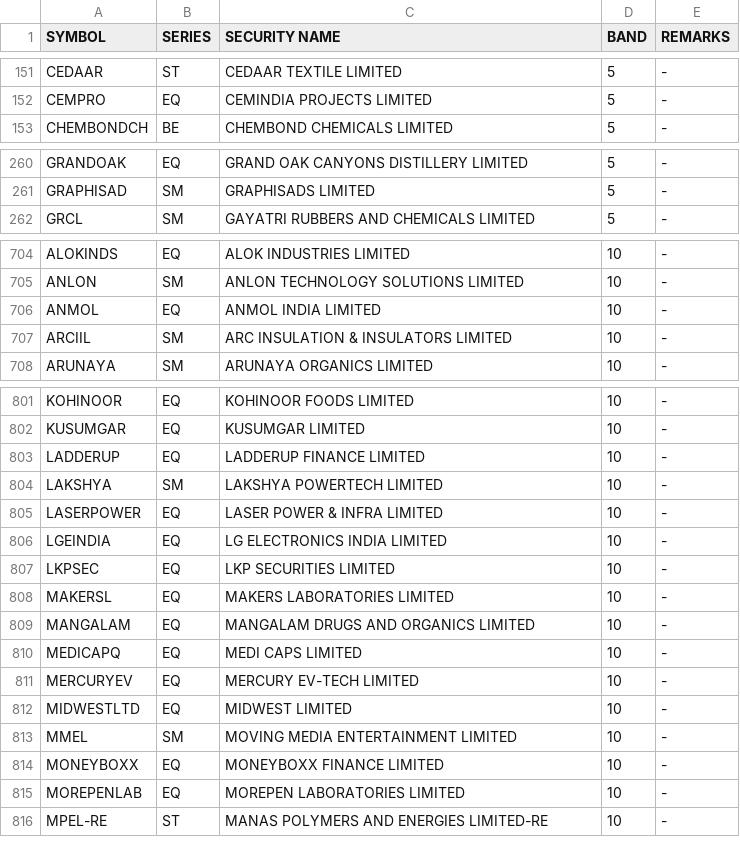
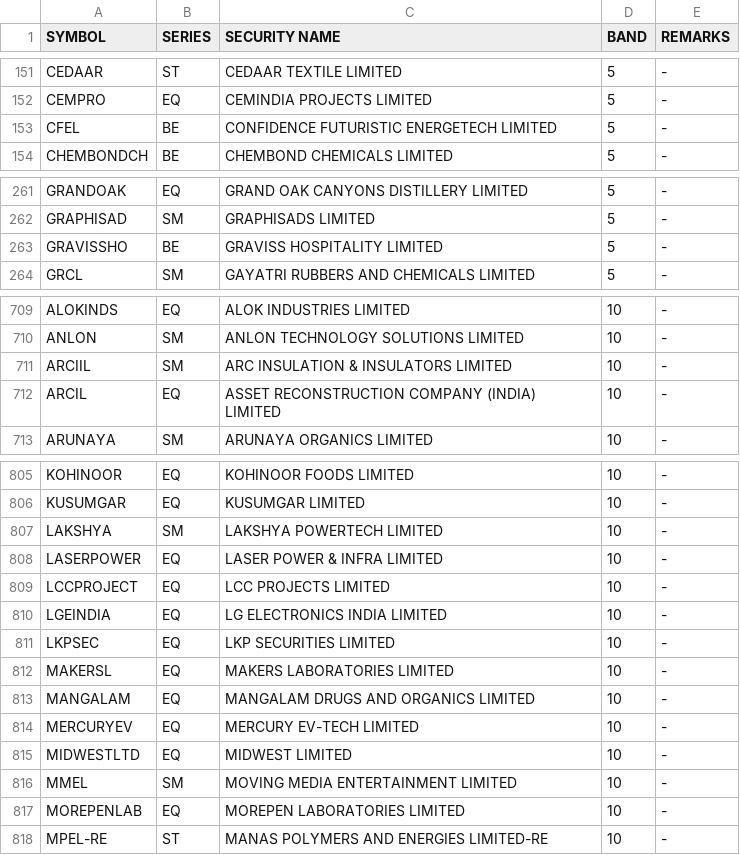
Before and after one commit to Anny26022/price_band, a CSV file: 16092026.csv (was 15092026.csv), drawn as a sheet; only a part is shown, gaps mark what is left out; removed rows and columns are numbered as before the commit, all else as after; the diff covers the shown part only; the diff names each change by its address in the sheet, - before the commit and + after, or states it on an @@ line.

```diff
--- a/15092026.csv
+++ b/16092026.csv
+row 153: CFEL | BE | CONFIDENCE FUTURISTIC ENERGETECH LIMITED | 5 | -
+row 263: GRAVISSHO | BE | GRAVISS HOSPITALITY LIMITED | 5 | -
-row 706: ANMOL | EQ | ANMOL INDIA LIMITED | 10 | -
+row 712: ARCIL | EQ | ASSET RECONSTRUCTION COMPANY (INDIA) LIMITED | 10 | -
-row 803: LADDERUP | EQ | LADDERUP FINANCE LIMITED | 10 | -
+row 809: LCCPROJECT | EQ | LCC PROJECTS LIMITED | 10 | -
-row 810: MEDICAPQ | EQ | MEDI CAPS LIMITED | 10 | -
-row 814: MONEYBOXX | EQ | MONEYBOXX FINANCE LIMITED | 10 | -
```
Also changed, not shown: 13 added rows, 6 removed rows and 6 edited cells elsewhere in this file.
